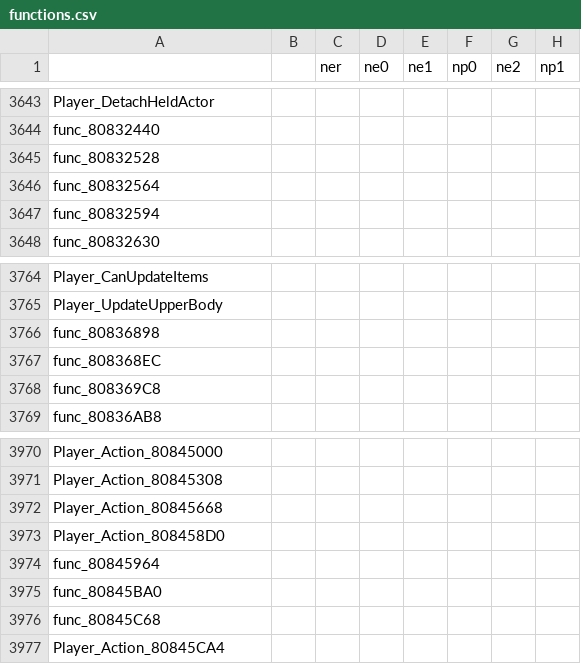
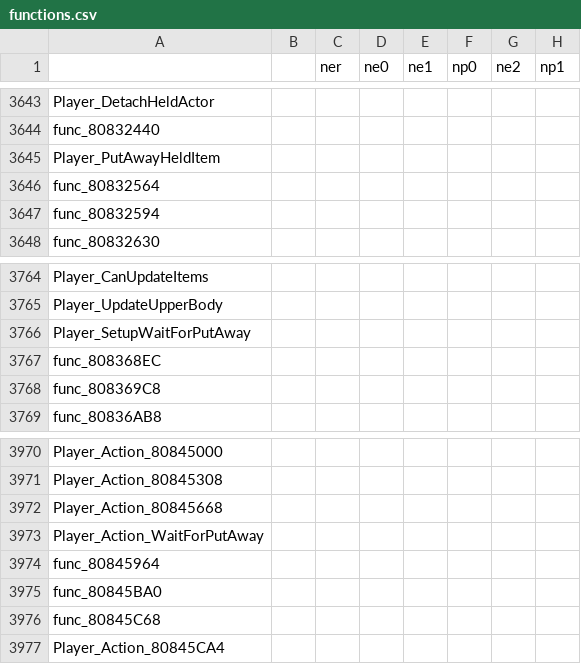
Before and after one commit to Decompollaborate/zelda64_compare, a CSV file: oot/tables/functions.csv, drawn as a sheet; only a part is shown, gaps mark what is left out; the diff names each change by its address in the sheet, - before the commit and + after, or states it on an @@ line.

Commit message:
Sync function names

```diff
--- a/oot/tables/functions.csv
+++ b/oot/tables/functions.csv
-A3645: func_80832528
+A3645: Player_PutAwayHeldItem
-A3766: func_80836898
+A3766: Player_SetupWaitForPutAway
-A3973: Player_Action_808458D0
+A3973: Player_Action_WaitForPutAway
```
Also changed, not shown: 2 other files.
